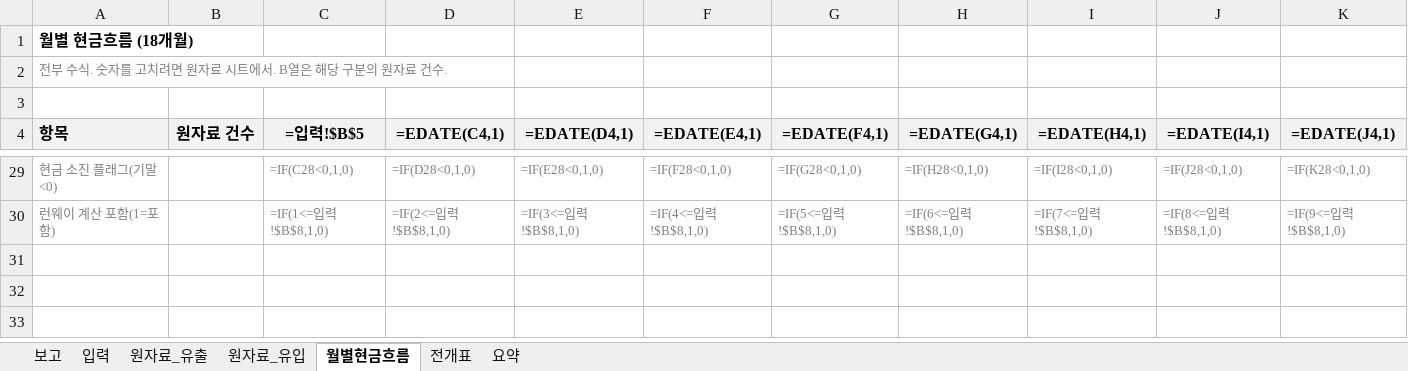
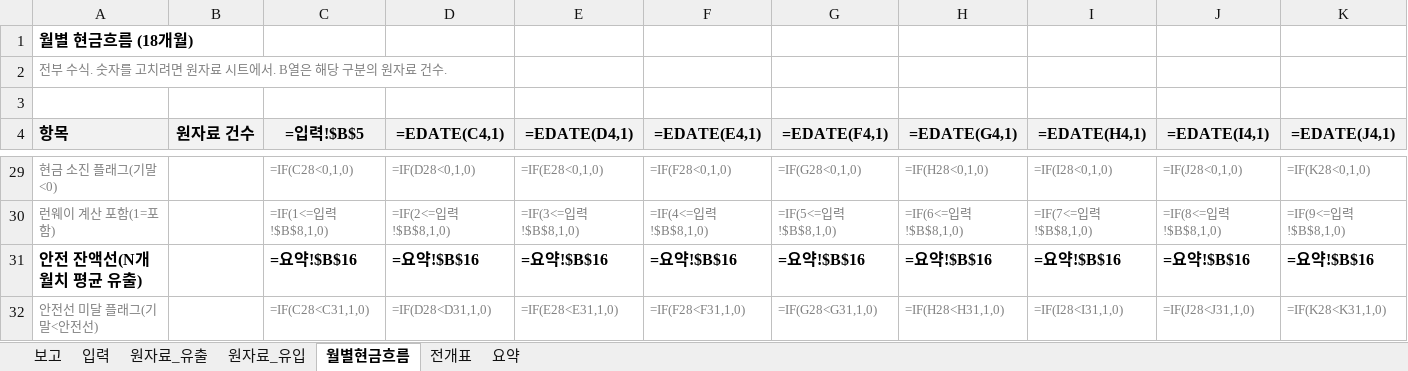
Before and after one commit to Duke134/Duke, an Excel workbook: examples/formulas-verify/runway_template.xlsx, sheet 월별현금흐름, drawn as a sheet; only a part is shown, gaps mark what is left out; values as stored, in another font and other column widths than the file's, no borders; formulas without a stored value are shown as written; rows hold the shown columns only; the diff names each change by its address in the sheet, - before the commit and + after, or states it on an @@ line.

```diff
--- a/examples/formulas-verify/runway_template.xlsx (sheet 월별현금흐름)
+++ b/examples/formulas-verify/runway_template.xlsx (sheet 월별현금흐름)
+row 31: 안전 잔액선(N개월치 평균 유출) |  | =요약!$B$16 | =요약!$B$16 | =요약!$B$16 | =요약!$B$16 | =요약!$B$16 | =요약!$B$16 | =요약!$B$16 | =요약!$B$16 | =요약!$B$16
+row 32: 안전선 미달 플래그(기말<안전선) |  | =IF(C28<C31,1,0) | =IF(D28<D31,1,0) | =IF(E28<E31,1,0) | =IF(F28<F31,1,0) | =IF(G28<G31,1,0) | =IF(H28<H31,1,0) | =IF(I28<I31,1,0) | =IF(J28<J31,1,0) | =IF(K28<K31,1,0)
```
Also changed, not shown: sheet 요약, sheet 입력, sheet 보고, charts or pictures, examples/formulas-verify/runway_example.xlsx, 2 other files.
